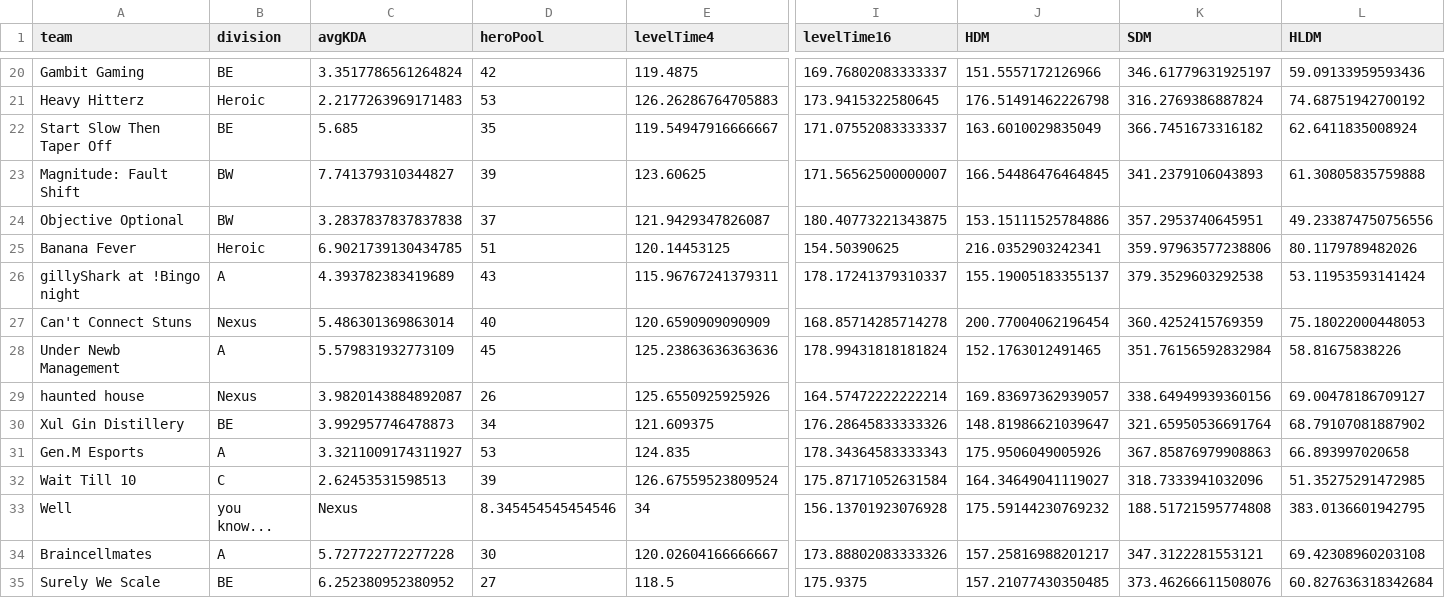
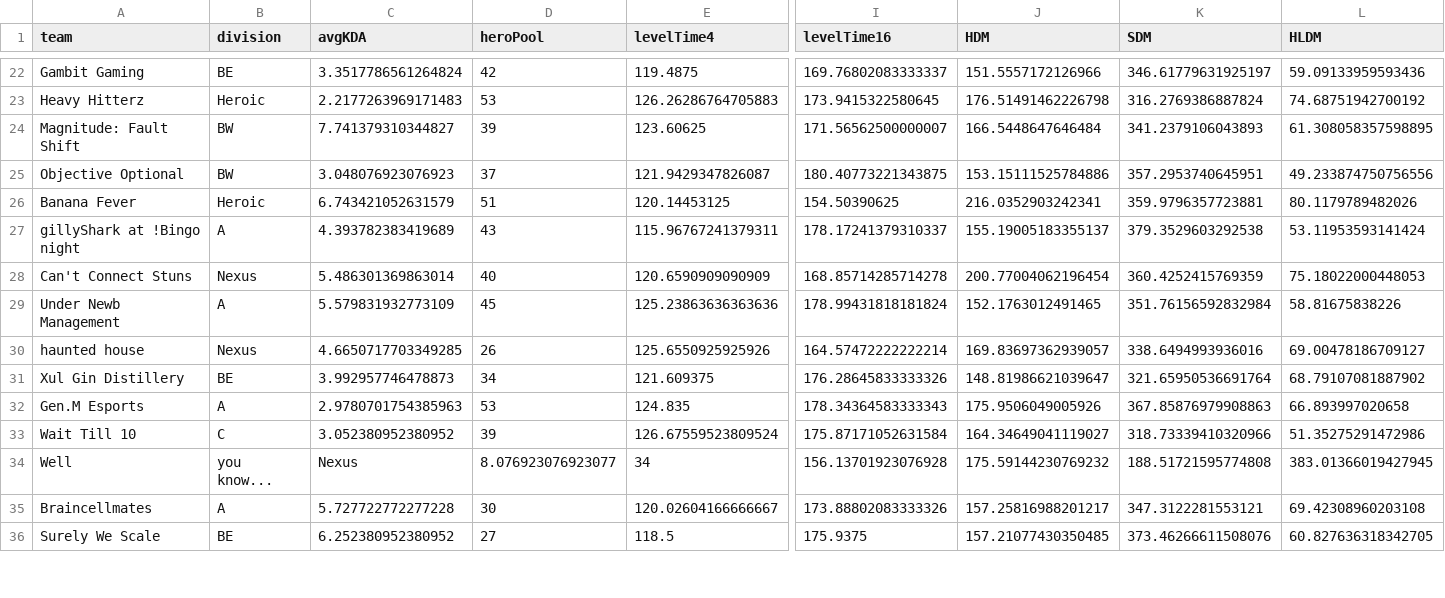
Before and after one commit to patienc3v/patienc3v.github.io, a CSV file: ngs/data/season21team.csv, drawn as a sheet; only a part is shown, gaps mark what is left out; removed rows and columns are numbered as before the commit, all else as after; rows hold the shown columns only; the diff covers the shown part only; the diff names each change by its address in the sheet, - before the commit and + after, or states it on an @@ line.

```diff
--- a/ngs/data/season21team.csv
+++ b/ngs/data/season21team.csv
-row 22: Start Slow Then Taper Off | BE | 5.685 | 35 | 119.54947916666667 | 171.07552083333337 | 163.6010029835049 | 366.7451673316182 | 62.6411835008924
-J24 (HDM): 166.54486476464845
+J24 (HDM): 166.5448647646484
-L24 (HLDM): 61.30805835759888
+L24 (HLDM): 61.308058357598895
-C25 (avgKDA): 3.2837837837837838
+C25 (avgKDA): 3.048076923076923
-C26 (avgKDA): 6.9021739130434785
+C26 (avgKDA): 6.743421052631579
-K26 (SDM): 359.97963577238806
+K26 (SDM): 359.9796357723881
-C30 (avgKDA): 3.9820143884892087
+C30 (avgKDA): 4.6650717703349285
-K30 (SDM): 338.64949939360156
+K30 (SDM): 338.6494993936016
-C32 (avgKDA): 3.3211009174311927
+C32 (avgKDA): 2.9780701754385963
-C33 (avgKDA): 2.62453531598513
+C33 (avgKDA): 3.052380952380952
-K33 (SDM): 318.7333941032096
+K33 (SDM): 318.73339410320966
-L33 (HLDM): 51.35275291472985
+L33 (HLDM): 51.35275291472986
-D34 (heroPool): 8.345454545454546
+D34 (heroPool): 8.076923076923077
-L34 (HLDM): 383.0136601942795
+L34 (HLDM): 383.01366019427945
-L36 (HLDM): 60.827636318342684
+L36 (HLDM): 60.827636318342705
```
Also changed, not shown: 2 added rows, 1 removed row and 32 edited cells elsewhere in this file, ngs/data/season21.csv.
